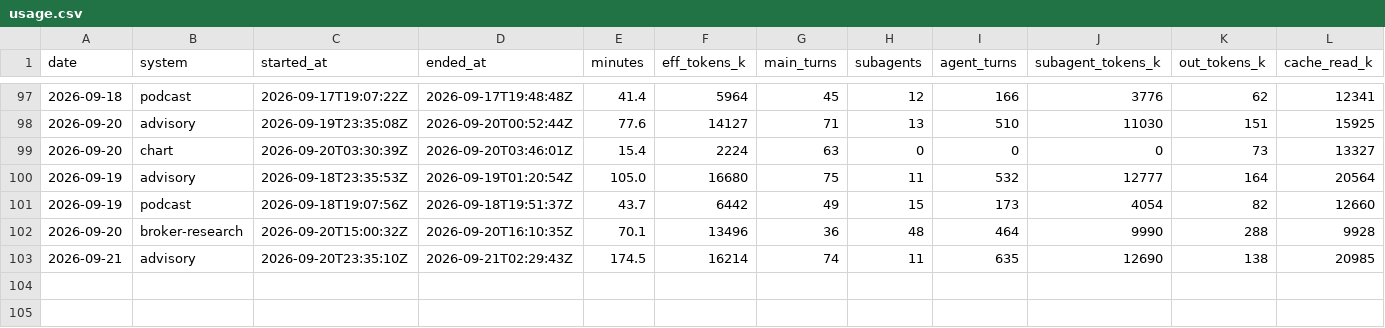
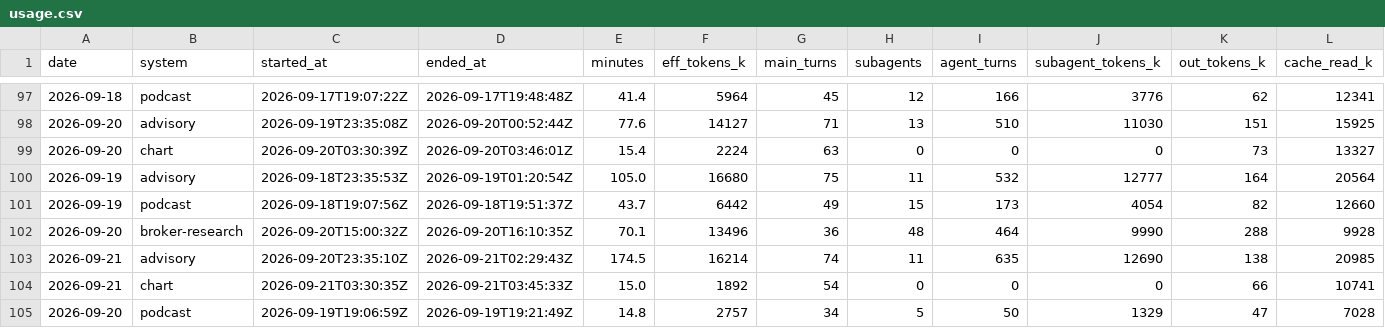
Before and after one commit to GunDamnBoy/kb-core, a CSV file: metrics/usage.csv, drawn as a sheet; only a part is shown, gaps mark what is left out; rows hold the shown columns only; the diff names each change by its address in the sheet, - before the commit and + after, or states it on an @@ line.

Commit message:
chore(auto): kb-core 快照 2026-09-21 12:08

```diff
--- a/metrics/usage.csv
+++ b/metrics/usage.csv
+row 104: 2026-09-21 | chart | 2026-09-21T03:30:35Z | 2026-09-21T03:45:33Z | 15.0 | 1892 | 54 | 0 | 0 | 0 | 66 | 10741
+row 105: 2026-09-20 | podcast | 2026-09-19T19:06:59Z | 2026-09-19T19:21:49Z | 14.8 | 2757 | 34 | 5 | 50 | 1329 | 47 | 7028
```
